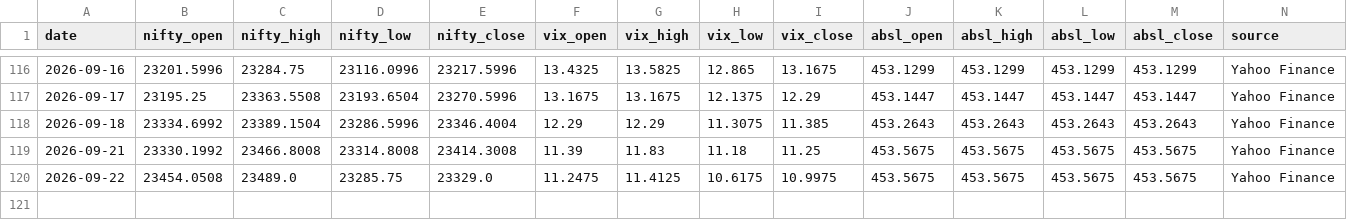
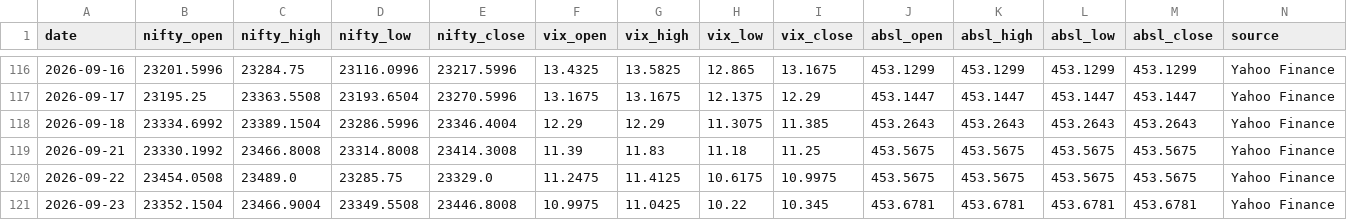
Before and after one commit to agariopvpultra/Trade-Journal, a CSV file: trade_journal.csv, drawn as a sheet; only a part is shown, gaps mark what is left out; rows hold the shown columns only; the diff names each change by its address in the sheet, - before the commit and + after, or states it on an @@ line.

```diff
--- a/trade_journal.csv
+++ b/trade_journal.csv
+row 121: 2026-09-23 | 23352.1504 | 23466.9004 | 23349.5508 | 23446.8008 | 10.9975 | 11.0425 | 10.22 | 10.345 | 453.6781 | 453.6781 | 453.6781 | 453.6781 | Yahoo Finance
```
